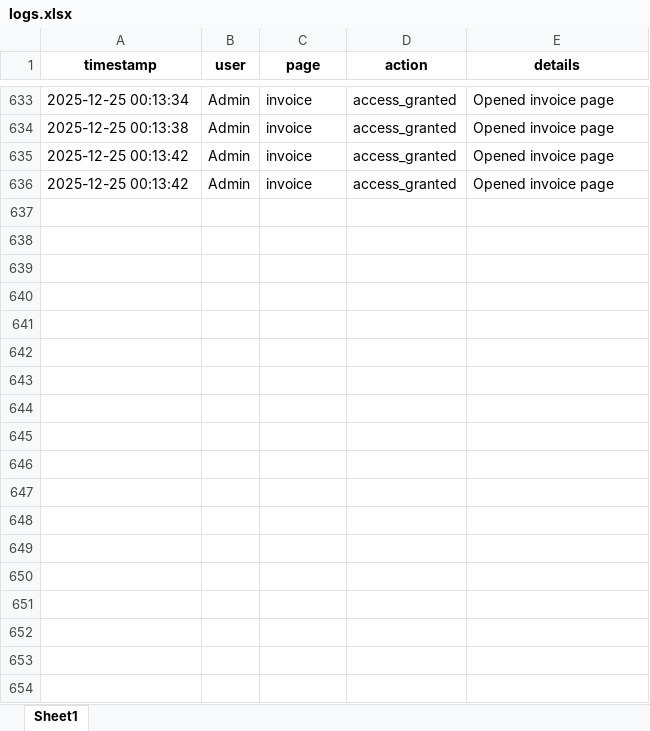
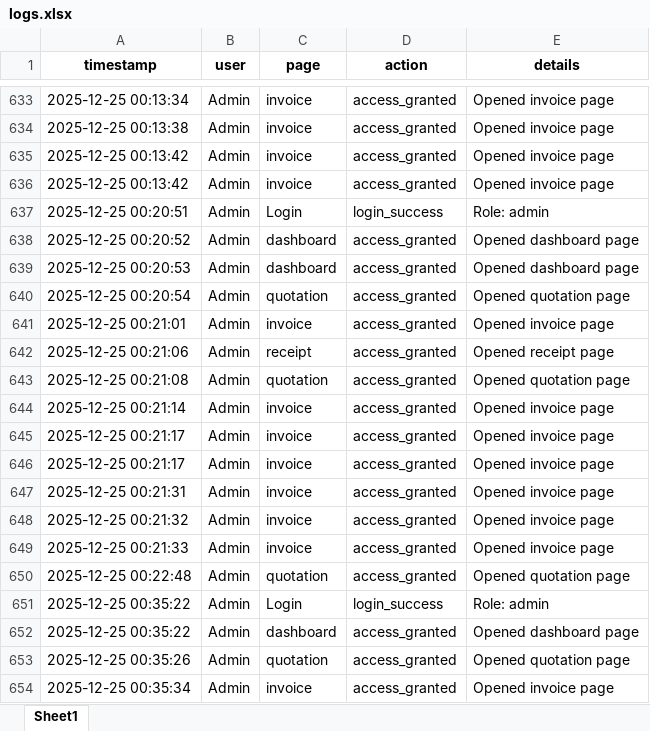
Before and after one commit to cro0om3/1NEWTON, an Excel workbook: data/logs.xlsx, sheet Sheet1, drawn as a sheet; only a part is shown, gaps mark what is left out; values as stored, in another font and other column widths than the file's, no borders; the diff names each change by its address in the sheet, - before the commit and + after, or states it on an @@ line.

Commit message:
Add dynamic payment terms to invoice page and template

```diff
--- a/data/logs.xlsx (sheet Sheet1)
+++ b/data/logs.xlsx (sheet Sheet1)
+row 637: 2025-12-25 00:20:51 | Admin | Login | login_success | Role: admin
+row 638: 2025-12-25 00:20:52 | Admin | dashboard | access_granted | Opened dashboard page
+row 639: 2025-12-25 00:20:53 | Admin | dashboard | access_granted | Opened dashboard page
+row 640: 2025-12-25 00:20:54 | Admin | quotation | access_granted | Opened quotation page
+row 641: 2025-12-25 00:21:01 | Admin | invoice | access_granted | Opened invoice page
+row 642: 2025-12-25 00:21:06 | Admin | receipt | access_granted | Opened receipt page
+row 643: 2025-12-25 00:21:08 | Admin | quotation | access_granted | Opened quotation page
+row 644: 2025-12-25 00:21:14 | Admin | invoice | access_granted | Opened invoice page
+row 645: 2025-12-25 00:21:17 | Admin | invoice | access_granted | Opened invoice page
+row 646: 2025-12-25 00:21:17 | Admin | invoice | access_granted | Opened invoice page
+row 647: 2025-12-25 00:21:31 | Admin | invoice | access_granted | Opened invoice page
+row 648: 2025-12-25 00:21:32 | Admin | invoice | access_granted | Opened invoice page
+row 649: 2025-12-25 00:21:33 | Admin | invoice | access_granted | Opened invoice page
+row 650: 2025-12-25 00:22:48 | Admin | quotation | access_granted | Opened quotation page
+row 651: 2025-12-25 00:35:22 | Admin | Login | login_success | Role: admin
+row 652: 2025-12-25 00:35:22 | Admin | dashboard | access_granted | Opened dashboard page
+row 653: 2025-12-25 00:35:26 | Admin | quotation | access_granted | Opened quotation page
+row 654: 2025-12-25 00:35:34 | Admin | invoice | access_granted | Opened invoice page
```
Also changed, not shown: 2 other files.
